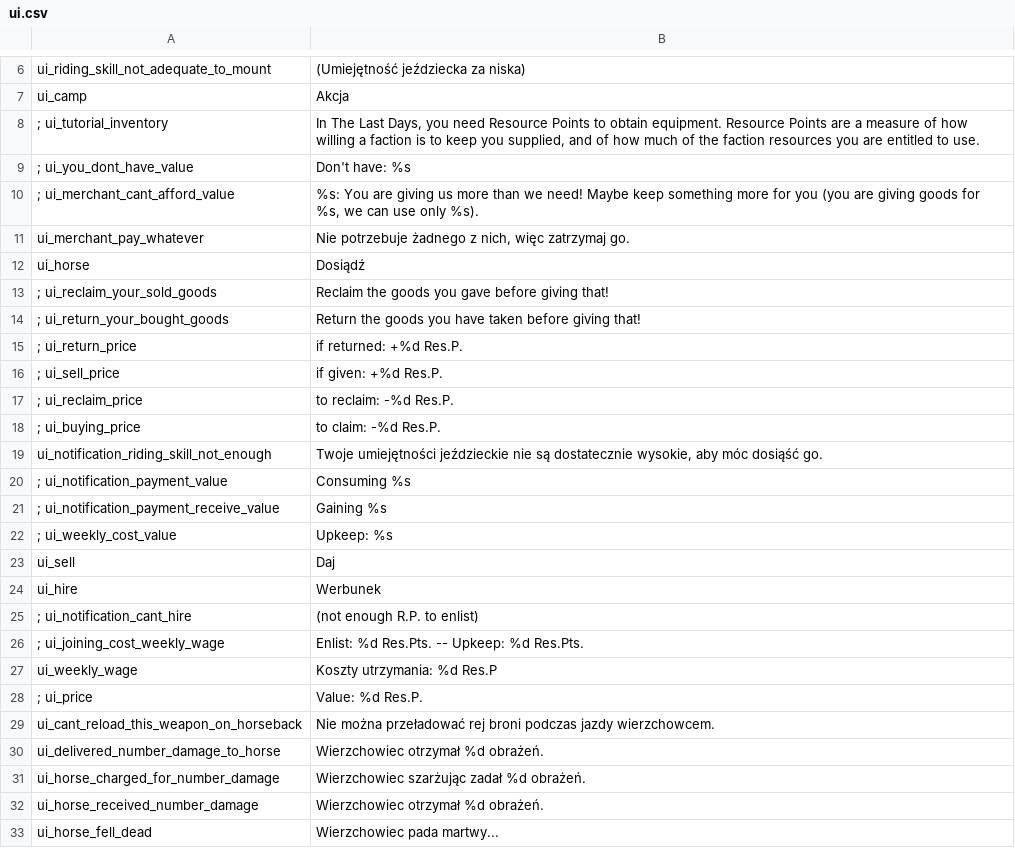
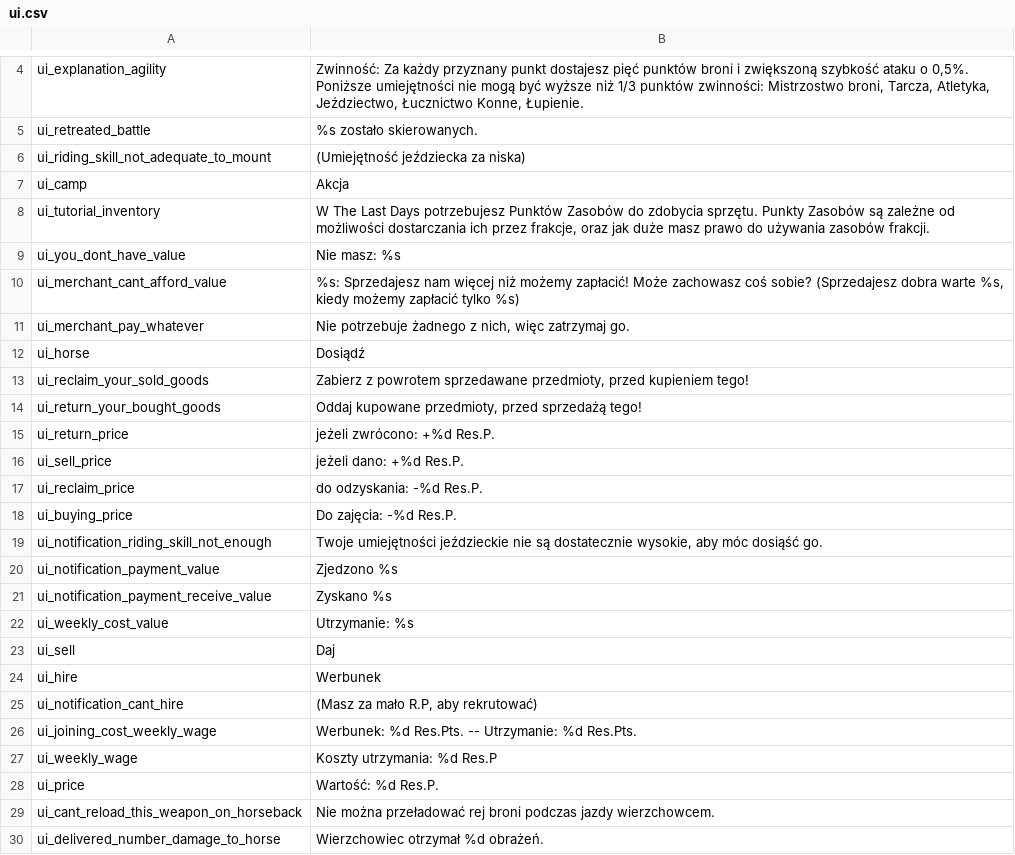
Before and after one commit to Swyter/tld, a CSV file: Languages/pl/ui.csv, drawn as a sheet; only a part is shown, gaps mark what is left out; the shorter side is filled out with more unchanged rows; removed rows and columns are numbered as before the commit, all else as after; the diff covers the shown part only; the diff names each change by its address in the sheet, - before the commit and + after, or states it on an @@ line.

Commit message:
*pull latest translation updates from Transifex... Everything synced up, translators!

```diff
--- a/Languages/pl/ui.csv
+++ b/Languages/pl/ui.csv
+row 4: ui_explanation_agility | Zwinność: Za każdy przyznany punkt dostajesz pięć punktów broni i zwiększoną szybkość ataku o 0,5%. Poniższe umiejętności nie mogą być wyższe niż 1/3 punktów zwinności: Mistrzostwo broni, Tarcza, Atletyka, Jeździectwo, Łucznictwo Konne, Łupienie.
+row 5: ui_retreated_battle | %s zostało skierowanych.
-row 8: ; ui_tutorial_inventory | In The Last Days, you need Resource Points to obtain equipment. Resource Points are a measure of how willing a faction is to keep you supplied, and of how much of the faction resources you are entitled to use.
-row 9: ; ui_you_dont_have_value | Don't have: %s
-row 10: ; ui_merchant_cant_afford_value | %s: You are giving us more than we need! Maybe keep something more for you (you are giving goods for %s, we can use only %s).
+row 8: ui_tutorial_inventory | W The Last Days potrzebujesz Punktów Zasobów do zdobycia sprzętu. Punkty Zasobów są zależne od możliwości dostarczania ich przez frakcje, oraz jak duże masz prawo do używania zasobów frakcji.
+row 9: ui_you_dont_have_value | Nie masz: %s
+row 10: ui_merchant_cant_afford_value | %s: Sprzedajesz nam więcej niż możemy zapłacić! Może zachowasz coś sobie? (Sprzedajesz dobra warte %s, kiedy możemy zapłacić tylko %s)
-row 13: ; ui_reclaim_your_sold_goods | Reclaim the goods you gave before giving that!
-row 14: ; ui_return_your_bought_goods | Return the goods you have taken before giving that!
-row 15: ; ui_return_price | if returned: +%d Res.P.
-row 16: ; ui_sell_price | if given: +%d Res.P.
-row 17: ; ui_reclaim_price | to reclaim: -%d Res.P.
+row 13: ui_reclaim_your_sold_goods | Zabierz z powrotem sprzedawane przedmioty, przed kupieniem tego!
+row 14: ui_return_your_bought_goods | Oddaj kupowane przedmioty, przed sprzedażą tego!
+row 15: ui_return_price | jeżeli zwrócono: +%d Res.P.
+row 16: ui_sell_price | jeżeli dano: +%d Res.P.
+row 17: ui_reclaim_price | do odzyskania: -%d Res.P.
-A18: ; ui_buying_price
+A18: ui_buying_price
-B18: to claim: -%d Res.P.
+B18: Do zajęcia: -%d Res.P.
-row 20: ; ui_notification_payment_value | Consuming %s
-row 21: ; ui_notification_payment_receive_value | Gaining %s
-row 22: ; ui_weekly_cost_value | Upkeep: %s
+row 20: ui_notification_payment_value | Zjedzono %s
+row 21: ui_notification_payment_receive_value | Zyskano %s
+row 22: ui_weekly_cost_value | Utrzymanie: %s
-row 25: ; ui_notification_cant_hire | (not enough R.P. to enlist)
+row 25: ui_notification_cant_hire | (Masz za mało R.P, aby rekrutować)
-A26: ; ui_joining_cost_weekly_wage
+A26: ui_joining_cost_weekly_wage
-B26: Enlist: %d Res.Pts. -- Upkeep: %d Res.Pts.
+B26: Werbunek: %d Res.Pts. -- Utrzymanie: %d Res.Pts.
-row 28: ; ui_price | Value: %d Res.P.
+row 28: ui_price | Wartość: %d Res.P.
```
Also changed, not shown: 2 added rows and 4 removed rows elsewhere in this file, Languages/ja/item_kinds.csv, Languages/ja/item_modifiers.csv, 37 other files.
